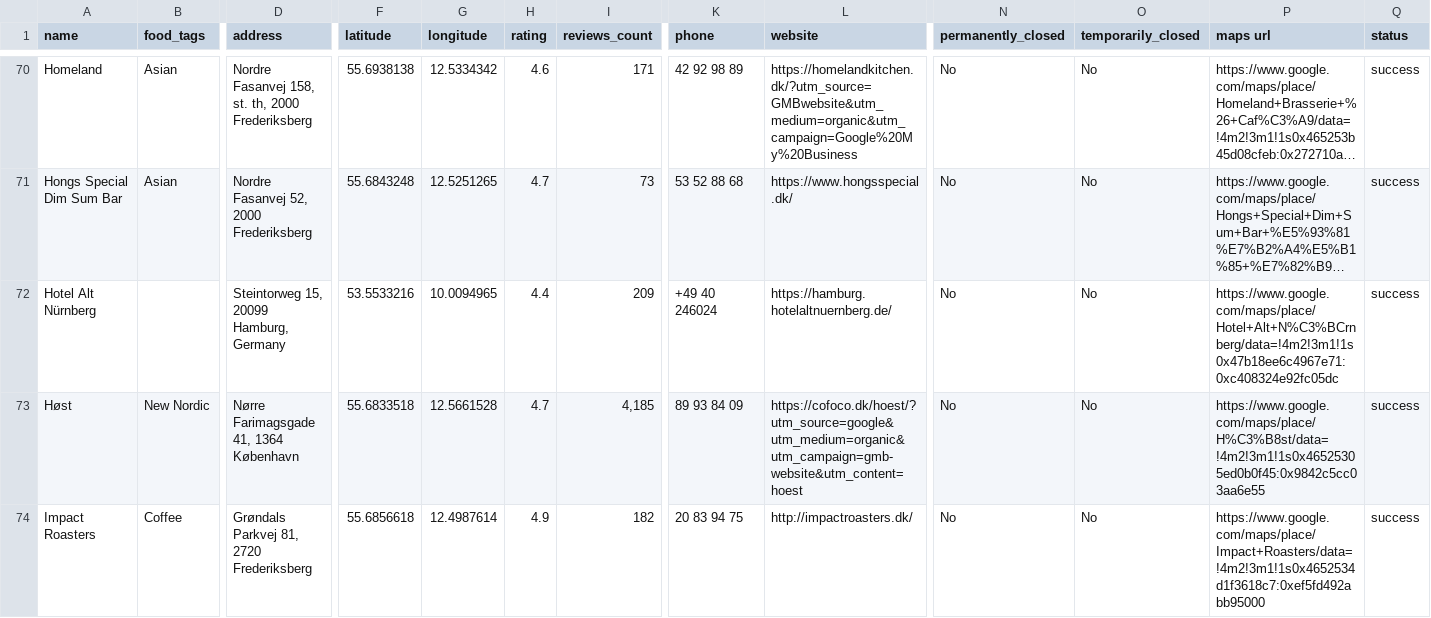
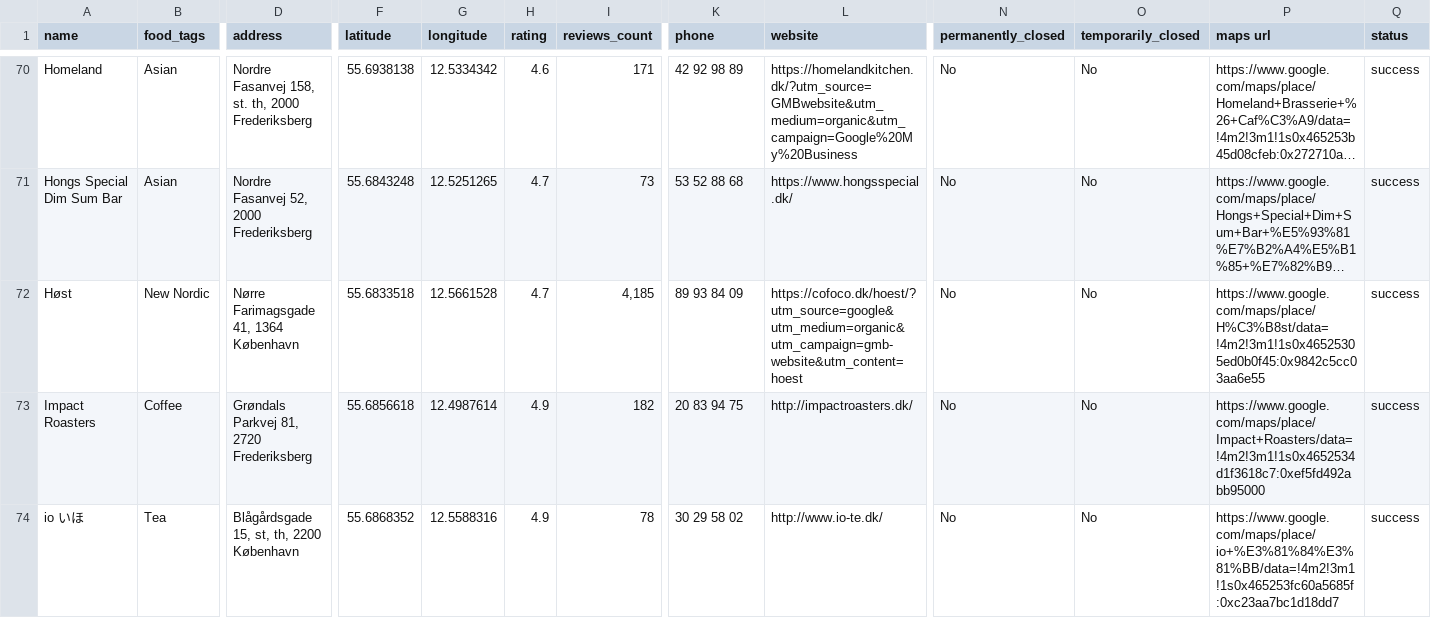
Before and after one commit to Hannazzzzz/cph-food-files-v0.1, a CSV file: Favorite places_enriched.csv, drawn as a sheet; only a part is shown, gaps mark what is left out; the shorter side is filled out with more unchanged rows; long unchanged cells end in …; rows hold the shown columns only; the diff names each change by its address in the sheet, - before the commit and + after, or states it on an @@ line.

Commit message:
Remove stray Hamburg hotel; add exclusions.csv mechanism so excluded places never return

```diff
--- a/Favorite places_enriched.csv
+++ b/Favorite places_enriched.csv
-row 72: Hotel Alt Nürnberg |  | Steintorweg 15, 20099 Hamburg, Germany | 53.5533216 | 10.0094965 | 4.4 | 209 | +49 40 246024 | https://hamburg.hotelaltnuernberg.de/ | No | No | https://www.google.com/maps/place/Hotel+Alt+N%C3%BCrnberg/data=!4m2!3m1!1s0x47b18ee6c4967e71:0xc408324e92fc05dc | success
```
Also changed, not shown: 3 other files.
